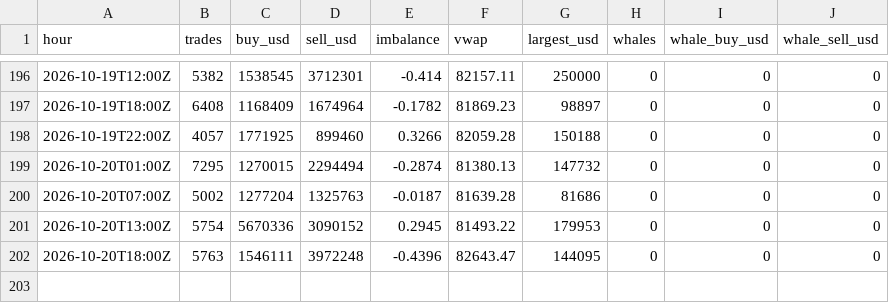
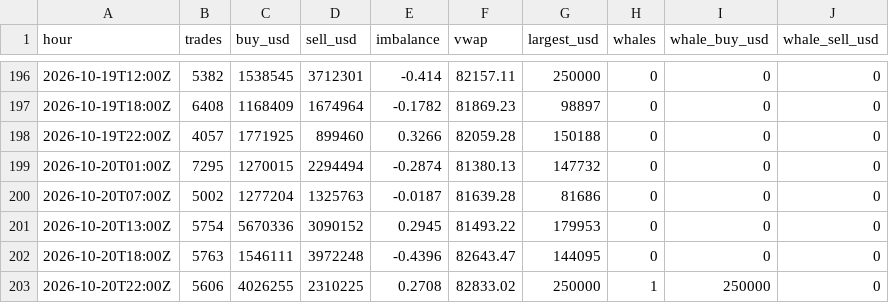
Before and after one commit to juliantorrespr-afk/quant-lab-data, a CSV file: data/flow/kraken_xbtusd_hourly.csv, drawn as a sheet; only a part is shown, gaps mark what is left out.

```diff
--- a/data/flow/kraken_xbtusd_hourly.csv
+++ b/data/flow/kraken_xbtusd_hourly.csv
@@ -202 +202,2 @@ hour,trades,buy_usd,sell_usd,imbalance,vwap,largest_usd,whales,whale_buy_usd,wha
 2026-10-20T18:00Z,5763,1546111,3972248,-0.4396,82643.47,144095,0,0,0
+2026-10-20T22:00Z,5606,4026255,2310225,0.2708,82833.02,250000,1,250000,0
```
Also changed, not shown: data/flow/whale_prints.csv, 4 other files.
